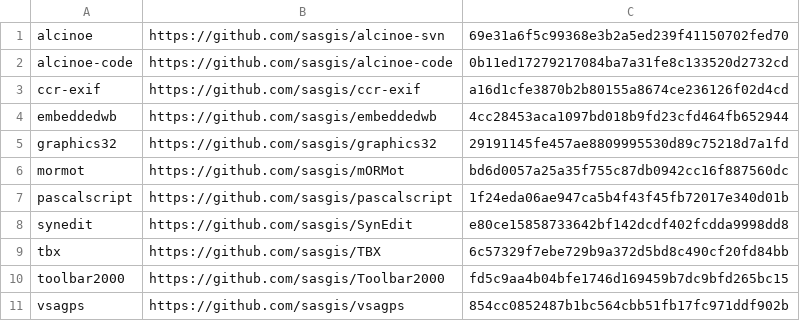
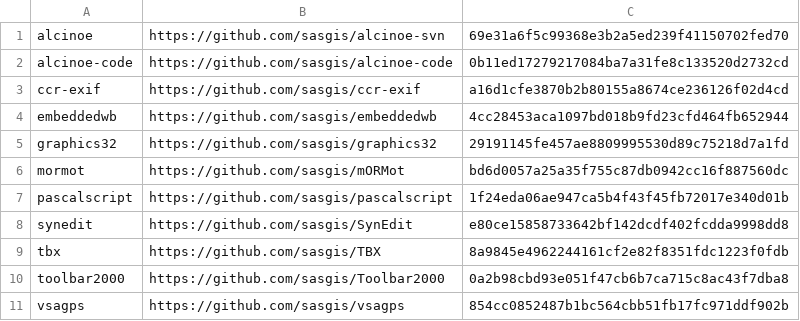
Before and after one commit to sasgis/sas.requires, a CSV file: update.csv, drawn as a sheet.

```diff
--- a/update.csv
+++ b/update.csv
@@ -8,4 +8,4 @@ pascalscript,https://github.com/sasgis/pascalscript,1f24eda06ae947ca5b4f43f45fb7
 synedit,https://github.com/sasgis/SynEdit,e80ce15858733642bf142dcdf402fcdda9998dd8
-tbx,https://github.com/sasgis/TBX,6c57329f7ebe729b9a372d5bd8c490cf20fd84bb
-toolbar2000,https://github.com/sasgis/Toolbar2000,fd5c9aa4b04bfe1746d169459b7dc9bfd265bc15
+tbx,https://github.com/sasgis/TBX,8a9845e4962244161cf2e82f8351fdc1223f0fdb
+toolbar2000,https://github.com/sasgis/Toolbar2000,0a2b98cbd93e051f47cb6b7ca715c8ac43f7dba8
 vsagps,https://github.com/sasgis/vsagps,854cc0852487b1bc564cbb51fb17fc971ddf902b
```
Also changed, not shown: 15 other files.
